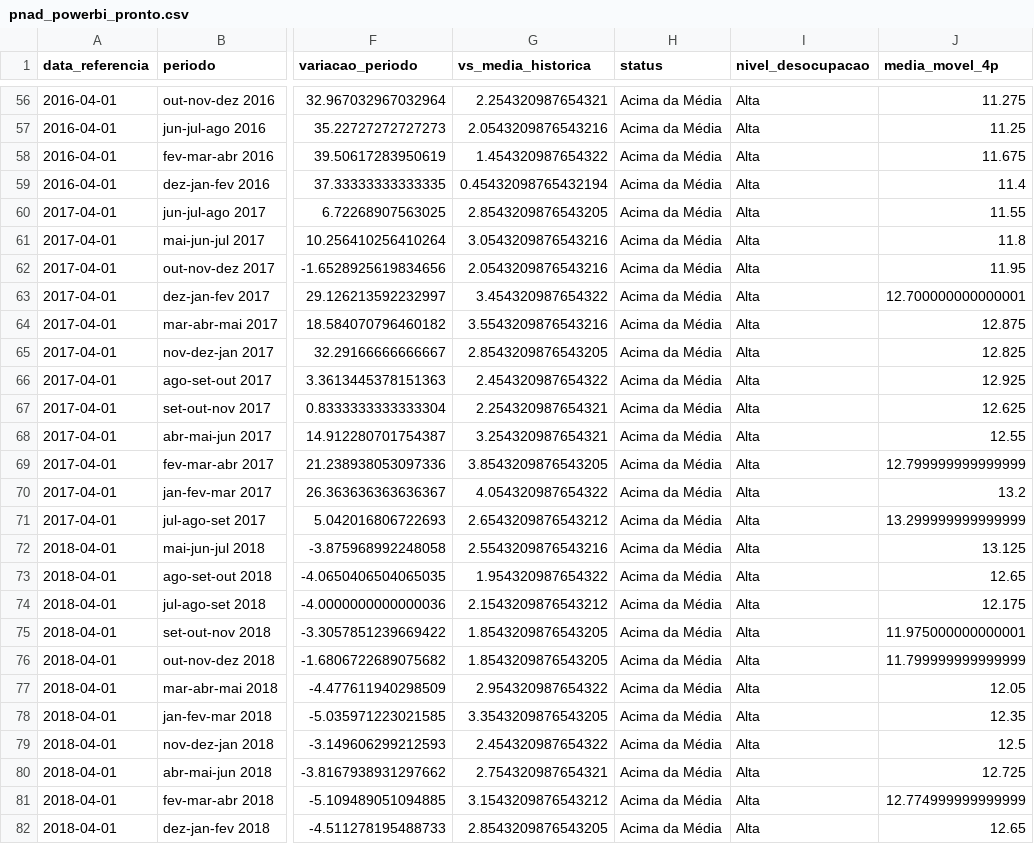
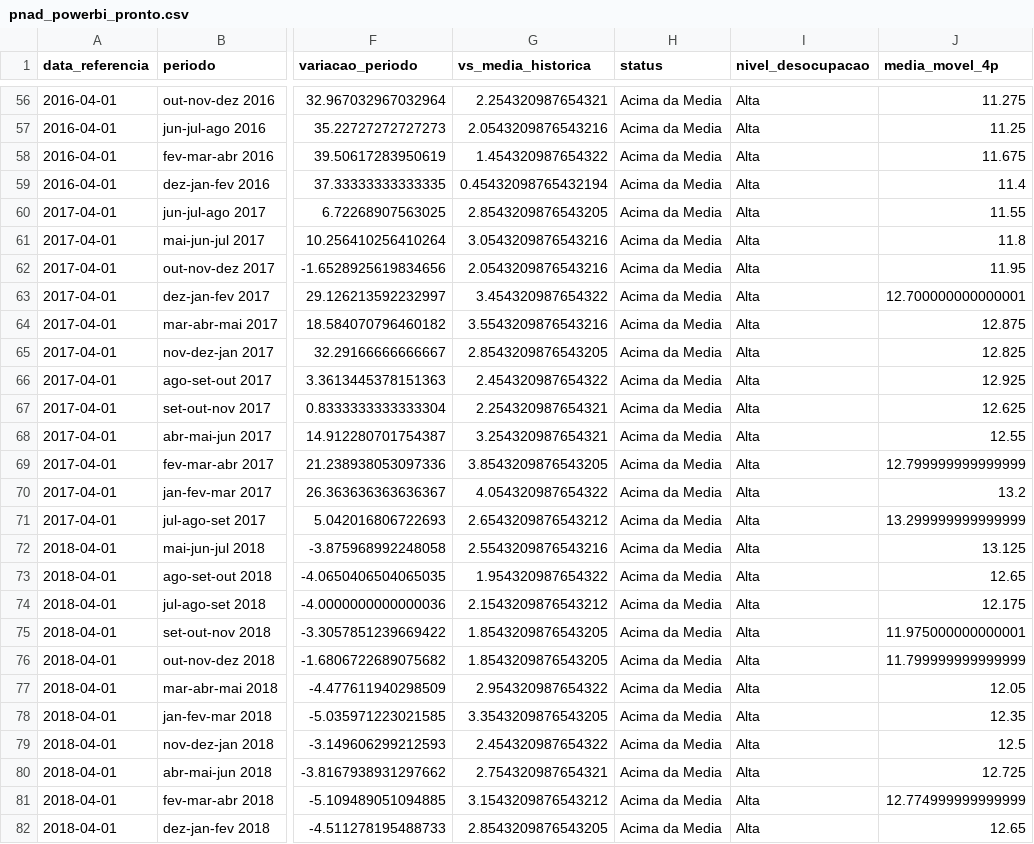
Before and after one commit to Angelo-snt/ibge-pnad-analysis, a CSV file: data/pnad_powerbi_pronto.csv, drawn as a sheet; only a part is shown, gaps mark what is left out; the diff covers the shown part only; the diff names each change by its address in the sheet, - before the commit and + after, or states it on an @@ line.

```diff
--- a/data/pnad_powerbi_pronto.csv
+++ b/data/pnad_powerbi_pronto.csv
-H56:H82 (status): Acima da Média
+H56:H82 (status): Acima da Media
```
Also changed, not shown: 135 edited cells elsewhere in this file, 7 other files.
